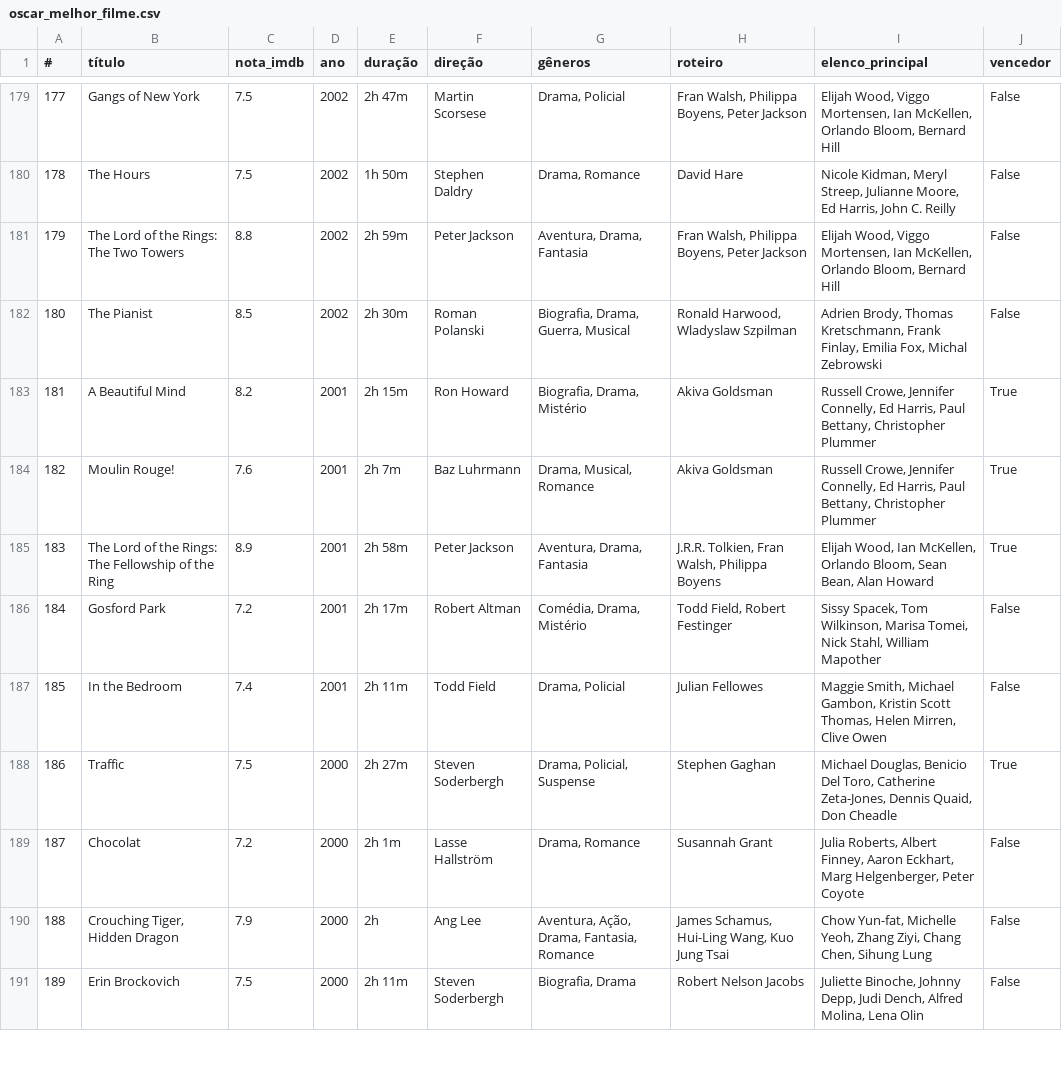
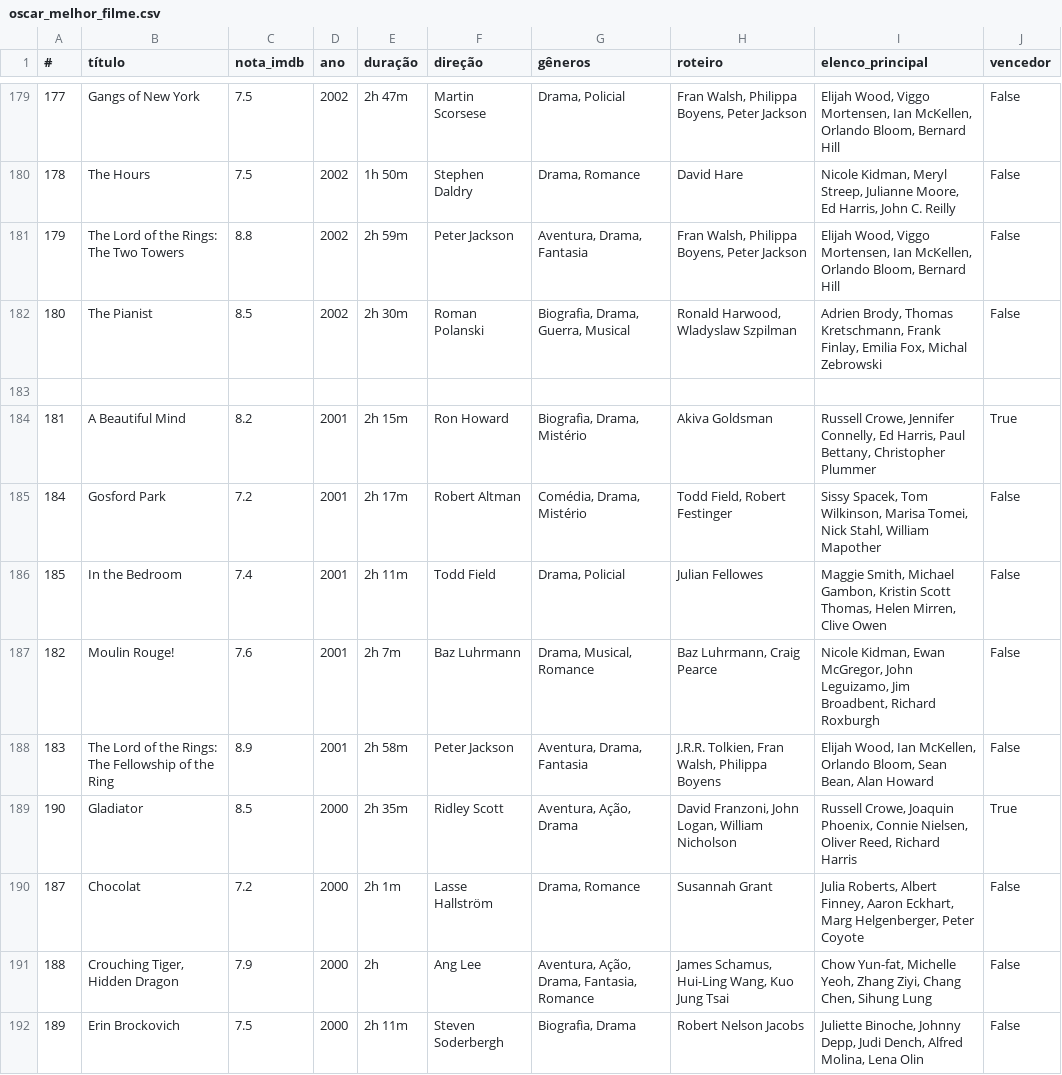
Before and after one commit to nicolascaseiro/Oscar-Melhor-Filme, a CSV file: oscar_melhor_filme.csv, drawn as a sheet; only a part is shown, gaps mark what is left out; removed rows and columns are numbered as before the commit, all else as after; the diff covers the shown part only; the diff names each change by its address in the sheet, - before the commit and + after, or states it on an @@ line.

Commit message:
Update oscar_melhor_filme.csv

```diff
--- a/oscar_melhor_filme.csv
+++ b/oscar_melhor_filme.csv
+row 183: (empty)
-row 184: 182 | Moulin Rouge! | 7.6 | 2001 | 2h 7m | Baz Luhrmann | Drama, Musical, Romance | Akiva Goldsman | Russell Crowe, Jennifer Connelly, Ed Harris, Paul Bettany, Christopher Plummer | True
-row 185: 183 | The Lord of the Rings: The Fellowship of the Ring | 8.9 | 2001 | 2h 58m | Peter Jackson | Aventura, Drama, Fantasia | J.R.R. Tolkien, Fran Walsh, Philippa Boyens | Elijah Wood, Ian McKellen, Orlando Bloom, Sean Bean, Alan Howard | True
-row 188: 186 | Traffic | 7.5 | 2000 | 2h 27m | Steven Soderbergh | Drama, Policial, Suspense | Stephen Gaghan | Michael Douglas, Benicio Del Toro, Catherine Zeta-Jones, Dennis Quaid, Don Cheadle | True
+row 187: 182 | Moulin Rouge! | 7.6 | 2001 | 2h 7m | Baz Luhrmann | Drama, Musical, Romance | Baz Luhrmann, Craig Pearce | Nicole Kidman, Ewan McGregor, John Leguizamo, Jim Broadbent, Richard Roxburgh | False
+row 188: 183 | The Lord of the Rings: The Fellowship of the Ring | 8.9 | 2001 | 2h 58m | Peter Jackson | Aventura, Drama, Fantasia | J.R.R. Tolkien, Fran Walsh, Philippa Boyens | Elijah Wood, Ian McKellen, Orlando Bloom, Sean Bean, Alan Howard | False
+row 189: 190 | Gladiator | 8.5 | 2000 | 2h 35m | Ridley Scott | Aventura, Ação, Drama | David Franzoni, John Logan, William Nicholson | Russell Crowe, Joaquin Phoenix, Connie Nielsen, Oliver Reed, Richard Harris | True
```
Also changed, not shown: 4 added rows, 5 removed rows and 6 edited cells elsewhere in this file.
